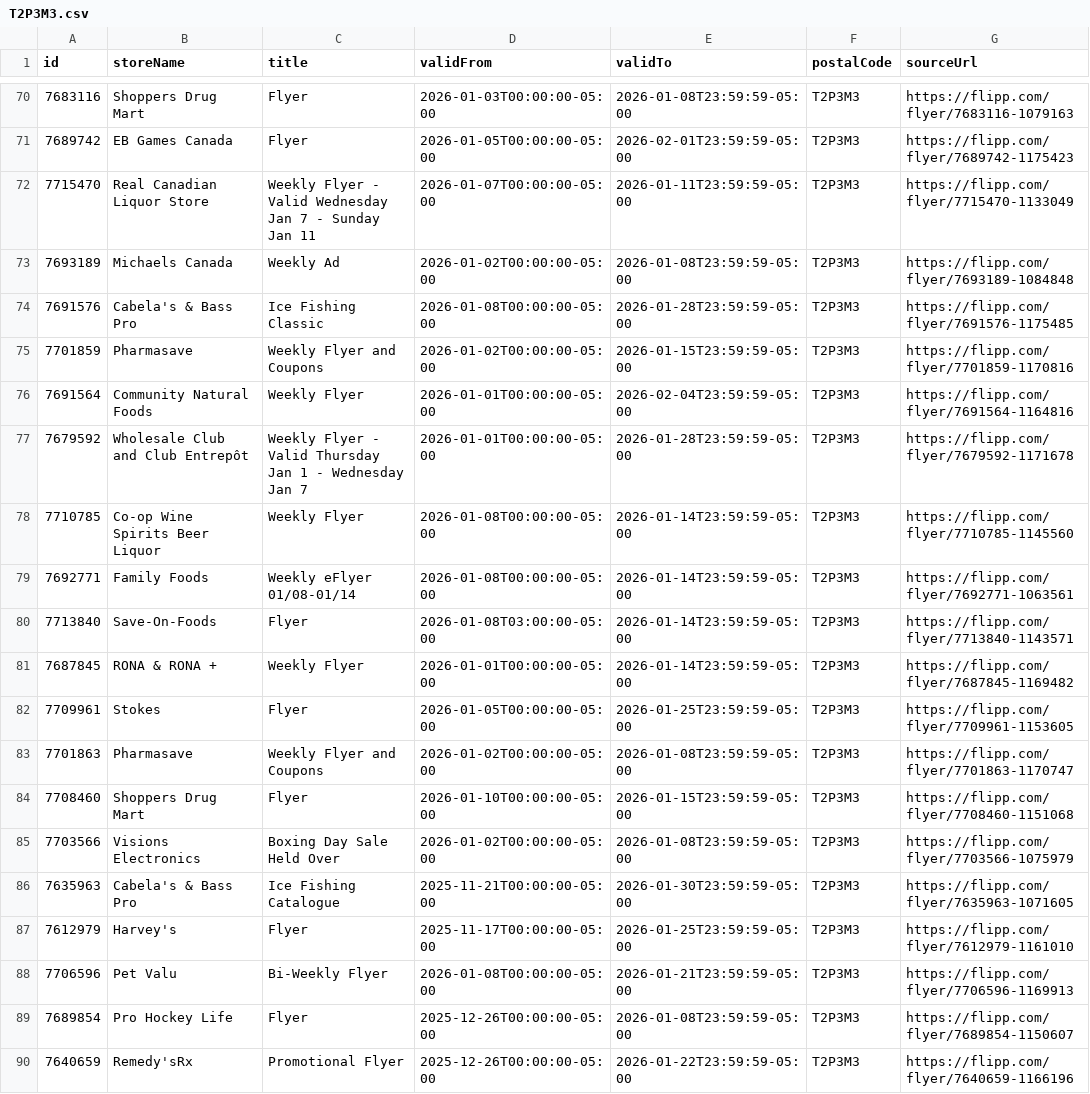
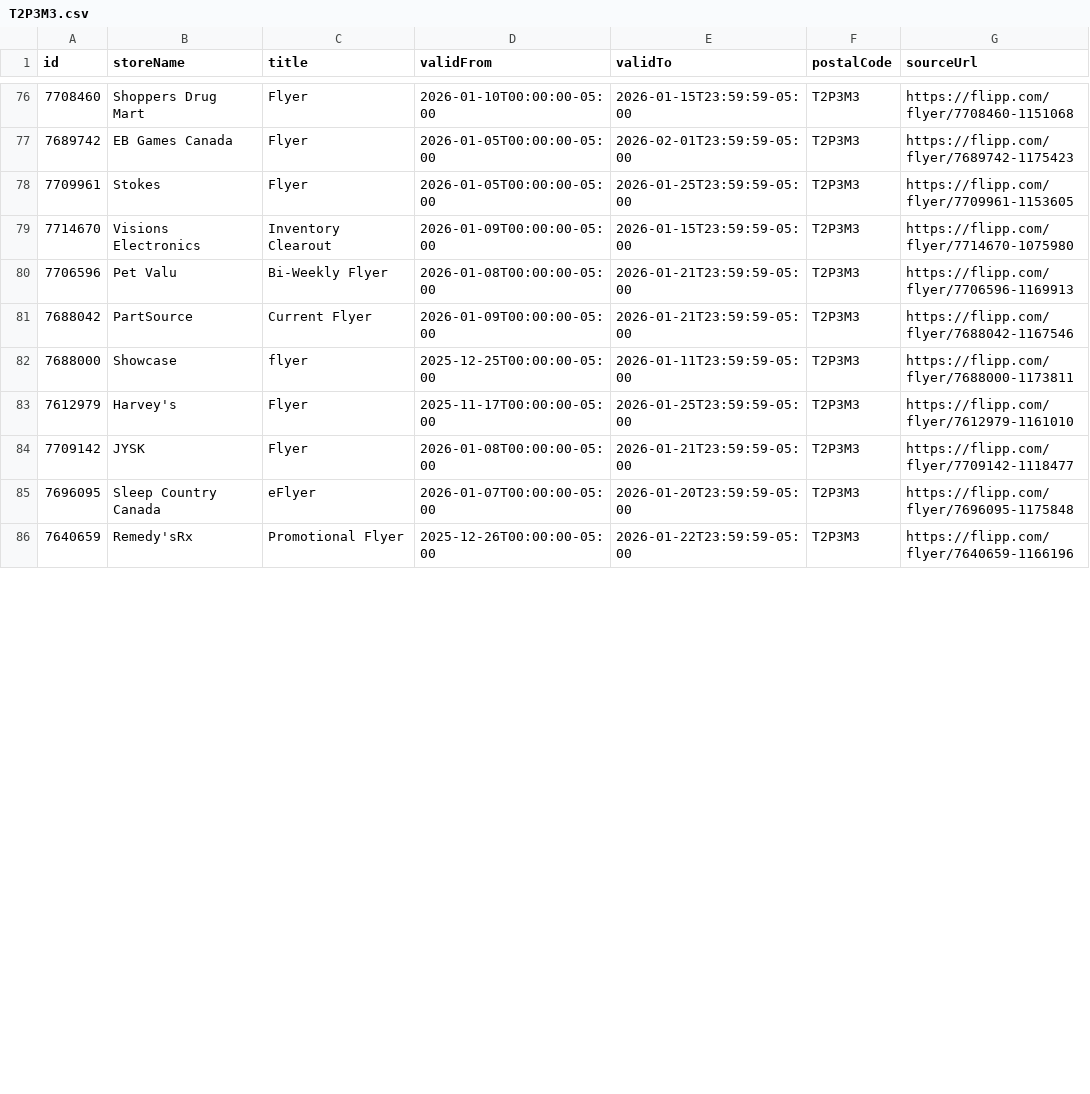
Before and after one commit to dohougroup/flyer-scraper, a CSV file: data/T2P3M3.csv, drawn as a sheet; only a part is shown, gaps mark what is left out; the diff covers the shown part only.

```diff
--- a/data/T2P3M3.csv
+++ b/data/T2P3M3.csv
@@ -70,21 +76,11 @@ id,storeName,title,validFrom,validTo,postalCode,sourceUrl
-7683116,"Shoppers Drug Mart","Flyer",2026-01-03T00:00:00-05:00,2026-01-08T23:59:59-05:00,T2P3M3,https://flipp.com/flyer/7683116-1079163
+7708460,"Shoppers Drug Mart","Flyer",2026-01-10T00:00:00-05:00,2026-01-15T23:59:59-05:00,T2P3M3,https://flipp.com/flyer/7708460-1151068
 7689742,"EB Games Canada","Flyer",2026-01-05T00:00:00-05:00,2026-02-01T23:59:59-05:00,T2P3M3,https://flipp.com/flyer/7689742-1175423
-7715470,"Real Canadian Liquor Store","Weekly Flyer - Valid Wednesday Jan 7 - Sunday Jan 11",2026-01-07T00:00:00-05:00,2026-01-11T23:59:59-05:00,T2P3M3,https://flipp.com/flyer/7715470-1133049
-7693189,"Michaels Canada","Weekly Ad",2026-01-02T00:00:00-05:00,2026-01-08T23:59:59-05:00,T2P3M3,https://flipp.com/flyer/7693189-1084848
-7691576,"Cabela's & Bass Pro","Ice Fishing Classic",2026-01-08T00:00:00-05:00,2026-01-28T23:59:59-05:00,T2P3M3,https://flipp.com/flyer/7691576-1175485
-7701859,"Pharmasave","Weekly Flyer and Coupons",2026-01-02T00:00:00-05:00,2026-01-15T23:59:59-05:00,T2P3M3,https://flipp.com/flyer/7701859-1170816
-7691564,"Community Natural Foods","Weekly Flyer",2026-01-01T00:00:00-05:00,2026-02-04T23:59:59-05:00,T2P3M3,https://flipp.com/flyer/7691564-1164816
-7679592,"Wholesale Club and Club Entrepôt","Weekly Flyer - Valid Thursday Jan 1 - Wednesday Jan 7",2026-01-01T00:00:00-05:00,2026-01-28T23:59:59-05:00,T2P3M3,https://flipp.com/flyer/7679592-1171678
-7710785,"Co-op Wine Spirits Beer Liquor","Weekly Flyer",2026-01-08T00:00:00-05:00,2026-01-14T23:59:59-05:00,T2P3M3,https://flipp.com/flyer/7710785-1145560
-7692771,"Family Foods","Weekly eFlyer 01/08-01/14",2026-01-08T00:00:00-05:00,2026-01-14T23:59:59-05:00,T2P3M3,https://flipp.com/flyer/7692771-1063561
-7713840,"Save-On-Foods","Flyer",2026-01-08T03:00:00-05:00,2026-01-14T23:59:59-05:00,T2P3M3,https://flipp.com/flyer/7713840-1143571
-7687845,"RONA & RONA +","Weekly Flyer",2026-01-01T00:00:00-05:00,2026-01-14T23:59:59-05:00,T2P3M3,https://flipp.com/flyer/7687845-1169482
 7709961,"Stokes ","Flyer",2026-01-05T00:00:00-05:00,2026-01-25T23:59:59-05:00,T2P3M3,https://flipp.com/flyer/7709961-1153605
-7701863,"Pharmasave","Weekly Flyer and Coupons",2026-01-02T00:00:00-05:00,2026-01-08T23:59:59-05:00,T2P3M3,https://flipp.com/flyer/7701863-1170747
-7708460,"Shoppers Drug Mart","Flyer",2026-01-10T00:00:00-05:00,2026-01-15T23:59:59-05:00,T2P3M3,https://flipp.com/flyer/7708460-1151068
-7703566,"Visions Electronics","Boxing Day Sale Held Over",2026-01-02T00:00:00-05:00,2026-01-08T23:59:59-05:00,T2P3M3,https://flipp.com/flyer/7703566-1075979
-7635963,"Cabela's & Bass Pro","Ice Fishing Catalogue",2025-11-21T00:00:00-05:00,2026-01-30T23:59:59-05:00,T2P3M3,https://flipp.com/flyer/7635963-1071605
+7714670,"Visions Electronics","Inventory Clearout",2026-01-09T00:00:00-05:00,2026-01-15T23:59:59-05:00,T2P3M3,https://flipp.com/flyer/7714670-1075980
+7706596,"Pet Valu","Bi-Weekly Flyer",2026-01-08T00:00:00-05:00,2026-01-21T23:59:59-05:00,T2P3M3,https://flipp.com/flyer/7706596-1169913
+7688042,"PartSource","Current Flyer",2026-01-09T00:00:00-05:00,2026-01-21T23:59:59-05:00,T2P3M3,https://flipp.com/flyer/7688042-1167546
+7688000,"Showcase","flyer",2025-12-25T00:00:00-05:00,2026-01-11T23:59:59-05:00,T2P3M3,https://flipp.com/flyer/7688000-1173811
 7612979,"Harvey's","Flyer",2025-11-17T00:00:00-05:00,2026-01-25T23:59:59-05:00,T2P3M3,https://flipp.com/flyer/7612979-1161010
-7706596,"Pet Valu","Bi-Weekly Flyer",2026-01-08T00:00:00-05:00,2026-01-21T23:59:59-05:00,T2P3M3,https://flipp.com/flyer/7706596-1169913
-7689854,"Pro Hockey Life","Flyer",2025-12-26T00:00:00-05:00,2026-01-08T23:59:59-05:00,T2P3M3,https://flipp.com/flyer/7689854-1150607
+7709142,"JYSK","Flyer",2026-01-08T00:00:00-05:00,2026-01-21T23:59:59-05:00,T2P3M3,https://flipp.com/flyer/7709142-1118477
+7696095,"Sleep Country Canada","eFlyer",2026-01-07T00:00:00-05:00,2026-01-20T23:59:59-05:00,T2P3M3,https://flipp.com/flyer/7696095-1175848
 7640659,"Remedy'sRx","Promotional Flyer",2025-12-26T00:00:00-05:00,2026-01-22T23:59:59-05:00,T2P3M3,https://flipp.com/flyer/7640659-1166196
```
Also changed, not shown: 3 added rows, 8 removed rows, 41 moved rows and 5 edited cells elsewhere in this file, data/H3B2G7.csv, data/K1P1J1.csv, 2 other files.
